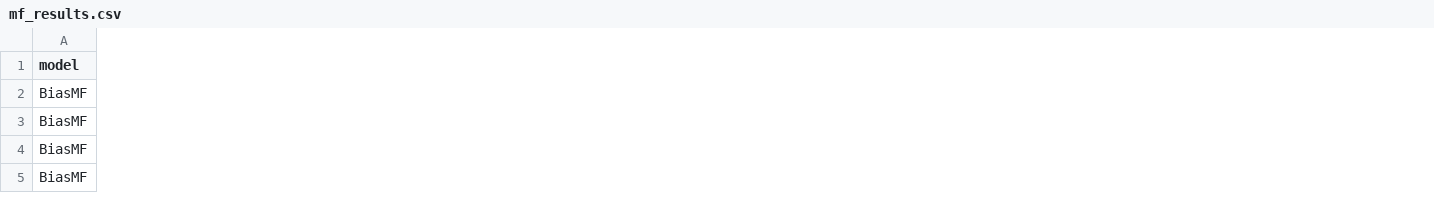
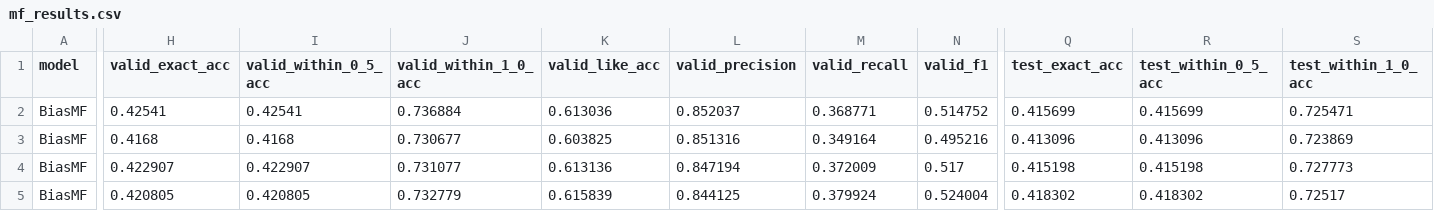
Before and after one commit to cmyongnian/movie-recommendation, a CSV file: 电影推荐项目_第二步/output/mf_results.csv, drawn as a sheet; only a part is shown, gaps mark what is left out; removed rows and columns are numbered as before the commit, all else as after; rows hold the shown columns only; the diff covers the shown part only; the diff names each change by its address in the sheet, - before the commit and + after, or states it on an @@ line.

```diff
--- a/电影推荐项目_第二步/output/mf_results.csv
+++ b/电影推荐项目_第二步/output/mf_results.csv
+column H (valid_exact_acc), rows 3-5: 0.4168 | 0.422907 | 0.420805
+column I (valid_within_0_5_acc), rows 3-5: 0.4168 | 0.422907 | 0.420805
+column J (valid_within_1_0_acc), rows 3-5: 0.730677 | 0.731077 | 0.732779
+column K (valid_like_acc), rows 3-5: 0.603825 | 0.613136 | 0.615839
+column L (valid_precision), rows 3-5: 0.851316 | 0.847194 | 0.844125
+column M (valid_recall), rows 3-5: 0.349164 | 0.372009 | 0.379924
+column N (valid_f1), rows 3-5: 0.495216 | 0.517 | 0.524004
+column Q (test_exact_acc), rows 3-5: 0.413096 | 0.415198 | 0.418302
+column R (test_within_0_5_acc), rows 3-5: 0.413096 | 0.415198 | 0.418302
+column S (test_within_1_0_acc), rows 3-5: 0.723869 | 0.727773 | 0.72517
+row 2: BiasMF | 0.42541 | 0.42541 | 0.736884 | 0.613036 | 0.852037 | 0.368771 | 0.514752 | 0.415699 | 0.415699 | 0.725471
-row 5: BiasMF
```
Also changed, not shown: 1 added row, 1 removed row, 7 added columns and 42 edited cells elsewhere in this file, 电影推荐项目_第二步/output/itemcf_results.csv, 电影推荐项目_第二步/output/svdpp_results.csv, 55 other files.
